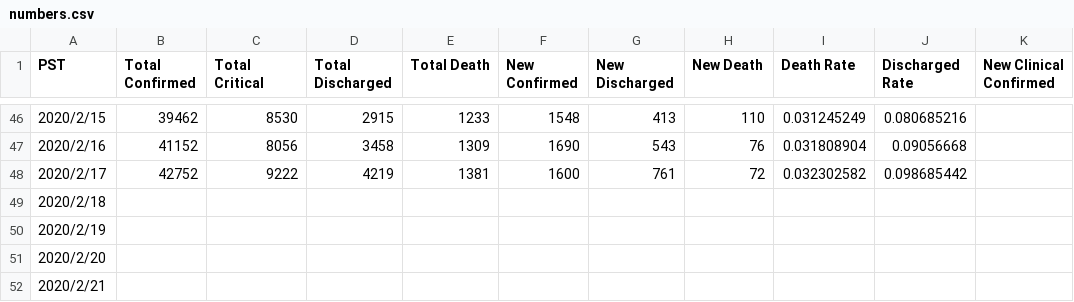
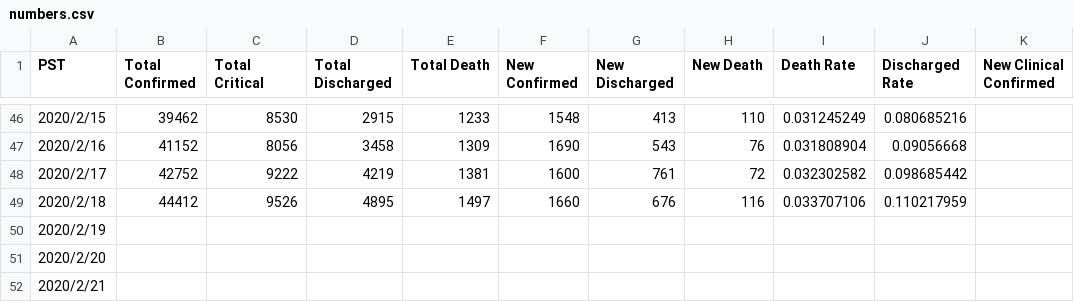
Before and after one commit to lethal233/Visualization-of-NCP-Data-in-Wuhan, a CSV file: numbers.csv, drawn as a sheet; only a part is shown, gaps mark what is left out.

Commit message:
updated on 2.19

```diff
--- a/numbers.csv
+++ b/numbers.csv
@@ -48,3 +48,3 @@ PST,Total Confirmed,Total Critical,Total Discharged,Total Death,New Confirmed,Ne
 2020/2/17,42752,9222,4219,1381,1600,761,72,0.032302582,0.098685442,
-2020/2/18,,,,,,,,,,
+2020/2/18,44412,9526,4895,1497,1660,676,116,0.033707106,0.110217959,
 2020/2/19,,,,,,,,,,
```
